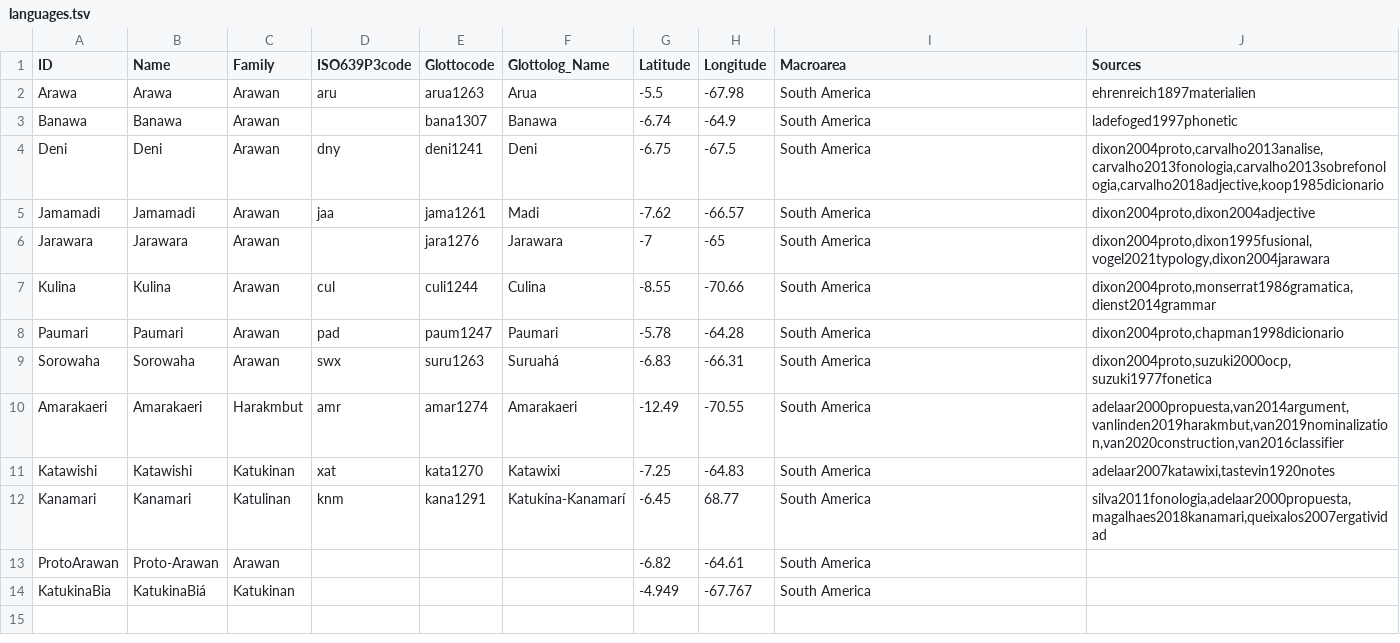
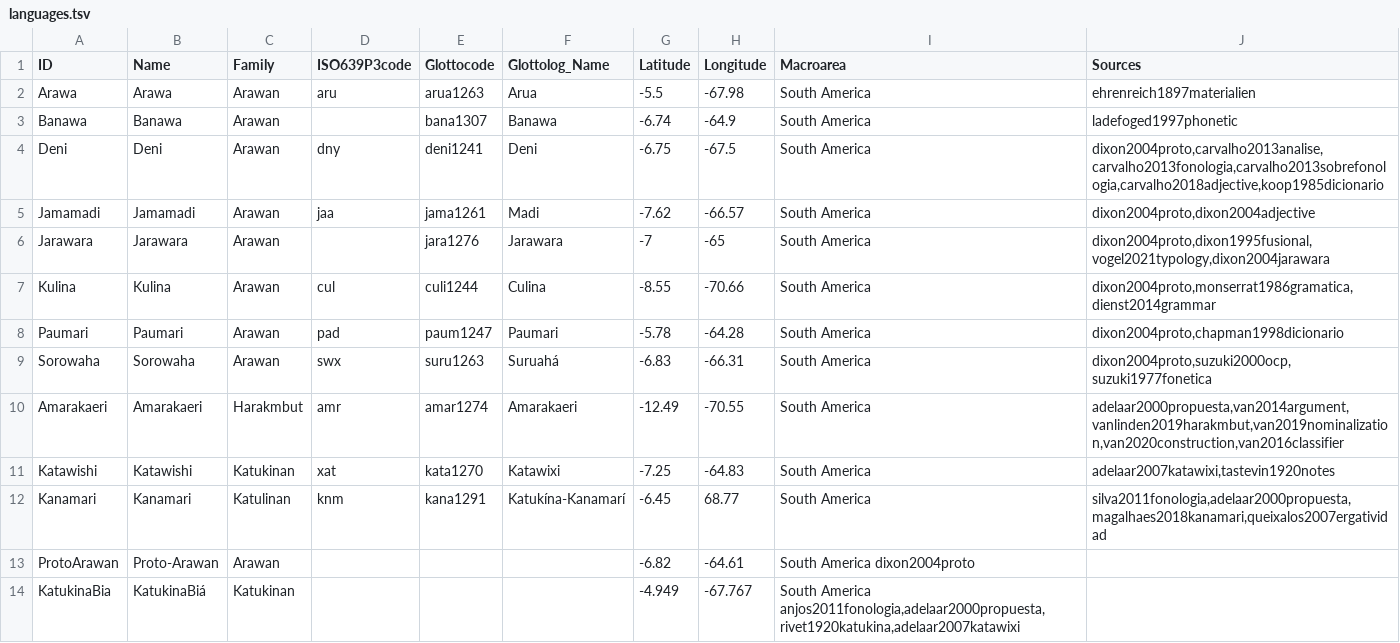
Before and after one commit to tupian-language-resources/kahd, a TSV file: etc/languages.tsv, drawn as a sheet.

Commit message:
Update languages.tsv

```diff
--- a/etc/languages.tsv
+++ b/etc/languages.tsv
@@ -12,3 +12,3 @@ Katawishi	Katawishi	Katukinan	xat	kata1270	Katawixi	-7.25	-64.83	South America	a
 Kanamari	Kanamari	Katulinan	knm	kana1291	Katukína-Kanamarí	-6.45	68.77	South America	silva2011fonologia,adelaar2000propuesta,magalhaes2018kanamari,queixalos2007ergatividad
-ProtoArawan	Proto-Arawan	Arawan				-6.82	-64.61	South America	
-KatukinaBia	KatukinaBiá	Katukinan				-4.949	-67.767	South America	
+ProtoArawan	Proto-Arawan	Arawan				-6.82	-64.61	South America dixon2004proto	
+KatukinaBia	KatukinaBiá	Katukinan				-4.949	-67.767	South America anjos2011fonologia,adelaar2000propuesta,rivet1920katukina,adelaar2007katawixi
```
